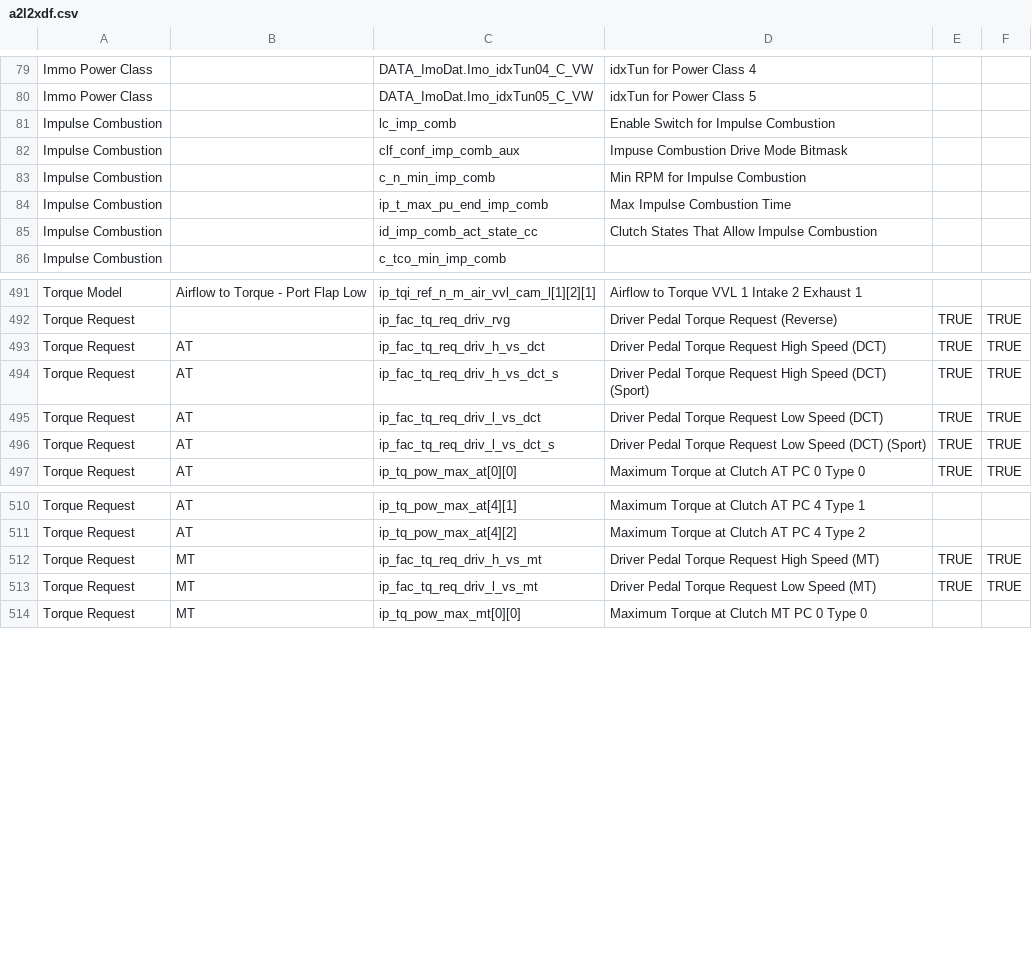
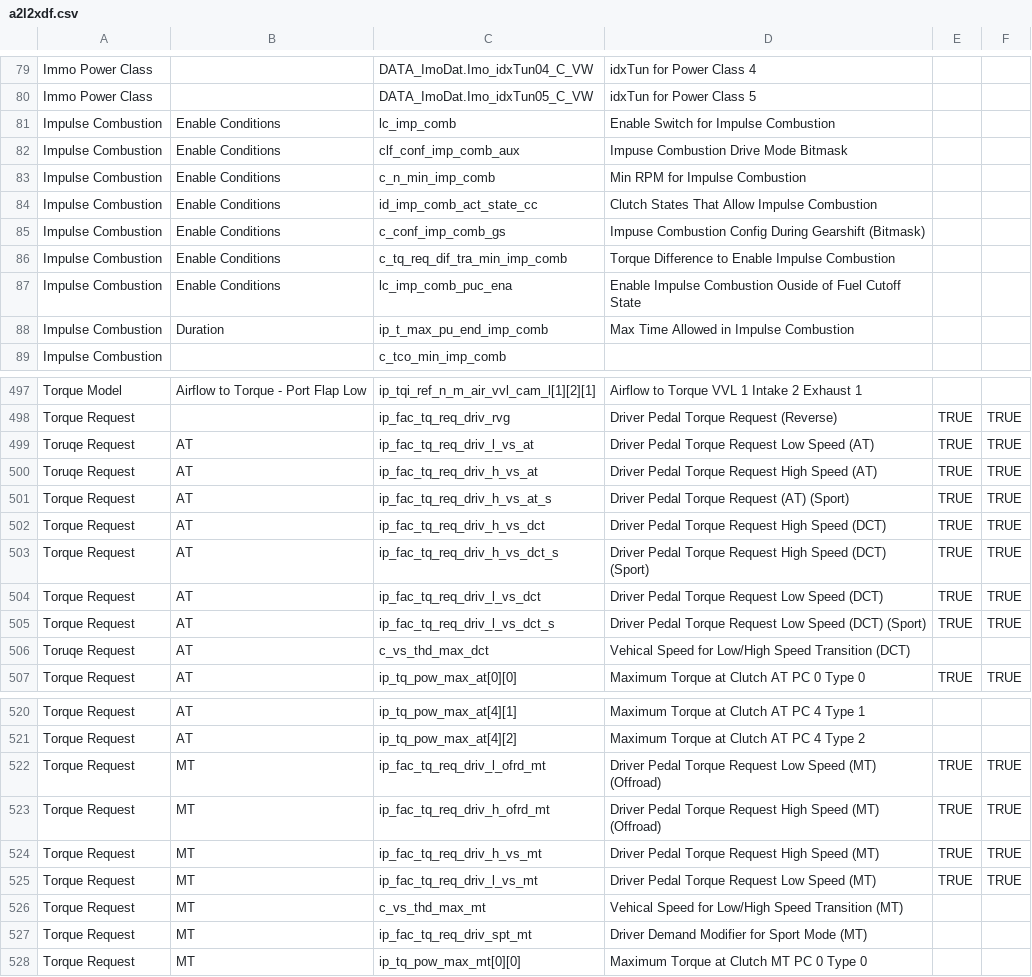
Before and after one commit to bri3d/a2l2xdf, a CSV file: a2l2xdf.csv, drawn as a sheet; only a part is shown, gaps mark what is left out; the diff covers the shown part only.

Commit message:
Update a2l2xdf.csv (#6)
* fix downcase

* fix floating point

* cleanup and name exhaust flap maps for ef class 2

* Added descriptions for turbocharger limits

* Update a2l2xdf.csv

* Create .gitignore

* Update .gitignore

* Update a2l2xdf.csv

Categories for Impulse combustion, Added IAT correction MBT tables, Names for IAT and AMB torque modifiers, Some additional Torque request tables (more to come)

* Update .gitignore

Co-authored-by: Brian Ledbetter <brian@brianledbetter.com>

```diff
--- a/a2l2xdf.csv
+++ b/a2l2xdf.csv
@@ -80,7 +80,10 @@ Immo Power Class,,DATA_ImoDat.Imo_idxTun04_C_VW,idxTun for Power Class 4,,
 Immo Power Class,,DATA_ImoDat.Imo_idxTun05_C_VW,idxTun for Power Class 5,,
-Impulse Combustion,,lc_imp_comb,Enable Switch for Impulse Combustion,,
-Impulse Combustion,,clf_conf_imp_comb_aux,Impuse Combustion Drive Mode Bitmask,,
-Impulse Combustion,,c_n_min_imp_comb,Min RPM for Impulse Combustion,,
-Impulse Combustion,,ip_t_max_pu_end_imp_comb,Max Impulse Combustion Time,,
-Impulse Combustion,,id_imp_comb_act_state_cc,Clutch States That Allow Impulse Combustion,,
+Impulse Combustion,Enable Conditions,lc_imp_comb,Enable Switch for Impulse Combustion,,
+Impulse Combustion,Enable Conditions,clf_conf_imp_comb_aux,Impuse Combustion Drive Mode Bitmask,,
+Impulse Combustion,Enable Conditions,c_n_min_imp_comb,Min RPM for Impulse Combustion,,
+Impulse Combustion,Enable Conditions,id_imp_comb_act_state_cc,Clutch States That Allow Impulse Combustion,,
+Impulse Combustion,Enable Conditions,c_conf_imp_comb_gs,Impuse Combustion Config During Gearshift (Bitmask),,
+Impulse Combustion,Enable Conditions,c_tq_req_dif_tra_min_imp_comb,Torque Difference to Enable Impulse Combustion,,
+Impulse Combustion,Enable Conditions,lc_imp_comb_puc_ena,Enable Impulse Combustion Ouside of Fuel Cutoff State,,
+Impulse Combustion,Duration,ip_t_max_pu_end_imp_comb,Max Time Allowed in Impulse Combustion,,
 Impulse Combustion,,c_tco_min_imp_comb,,,
@@ -492,2 +498,5 @@ Torque Model,Airflow to Torque - Port Flap Low,ip_tqi_ref_n_m_air_vvl_cam_l[1][2
 Torque Request,,ip_fac_tq_req_driv_rvg,Driver Pedal Torque Request (Reverse),TRUE,TRUE
+Toruqe Request,AT,ip_fac_tq_req_driv_l_vs_at,Driver Pedal Torque Request Low Speed (AT),TRUE,TRUE
+Toruqe Request,AT,ip_fac_tq_req_driv_h_vs_at,Driver Pedal Torque Request High Speed (AT),TRUE,TRUE
+Torque Request,AT,ip_fac_tq_req_driv_h_vs_at_s,Driver Pedal Torque Request (AT) (Sport),TRUE,TRUE
 Torque Request,AT,ip_fac_tq_req_driv_h_vs_dct,Driver Pedal Torque Request High Speed (DCT),TRUE,TRUE
@@ -496,2 +505,3 @@ Torque Request,AT,ip_fac_tq_req_driv_l_vs_dct,Driver Pedal Torque Request Low Sp
 Torque Request,AT,ip_fac_tq_req_driv_l_vs_dct_s,Driver Pedal Torque Request Low Speed (DCT) (Sport),TRUE,TRUE
+Toruqe Request,AT,c_vs_thd_max_dct,Vehical Speed for Low/High Speed Transition (DCT),,
 Torque Request,AT,ip_tq_pow_max_at[0][0],Maximum Torque at Clutch AT PC 0 Type 0,TRUE,TRUE
@@ -511,4 +521,8 @@ Torque Request,AT,ip_tq_pow_max_at[4][1],Maximum Torque at Clutch AT PC 4 Type 1
 Torque Request,AT,ip_tq_pow_max_at[4][2],Maximum Torque at Clutch AT PC 4 Type 2,,
+Torque Request,MT,ip_fac_tq_req_driv_l_ofrd_mt,Driver Pedal Torque Request Low Speed (MT) (Offroad),TRUE,TRUE
+Torque Request,MT,ip_fac_tq_req_driv_h_ofrd_mt,Driver Pedal Torque Request High Speed (MT) (Offroad),TRUE,TRUE
 Torque Request,MT,ip_fac_tq_req_driv_h_vs_mt,Driver Pedal Torque Request High Speed (MT),TRUE,TRUE
 Torque Request,MT,ip_fac_tq_req_driv_l_vs_mt,Driver Pedal Torque Request Low Speed (MT),TRUE,TRUE
+Torque Request,MT,c_vs_thd_max_mt,Vehical Speed for Low/High Speed Transition (MT),,
+Torque Request,MT,ip_fac_tq_req_driv_spt_mt,Driver Demand Modifier for Sport Mode (MT),,
 Torque Request,MT,ip_tq_pow_max_mt[0][0],Maximum Torque at Clutch MT PC 0 Type 0,,
```
Also changed, not shown: 3 added rows and 28 edited cells elsewhere in this file.
